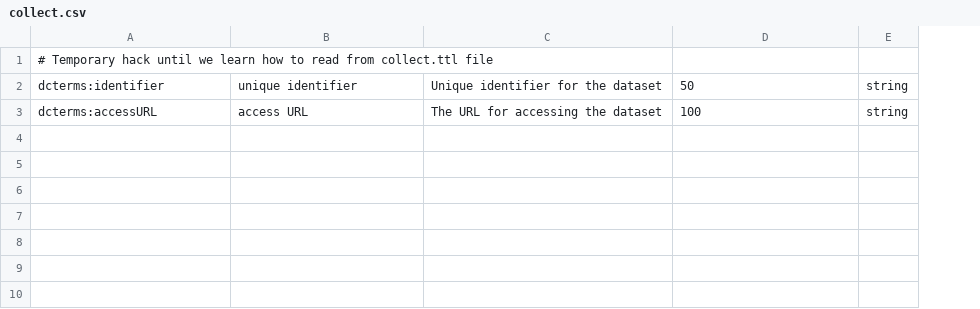
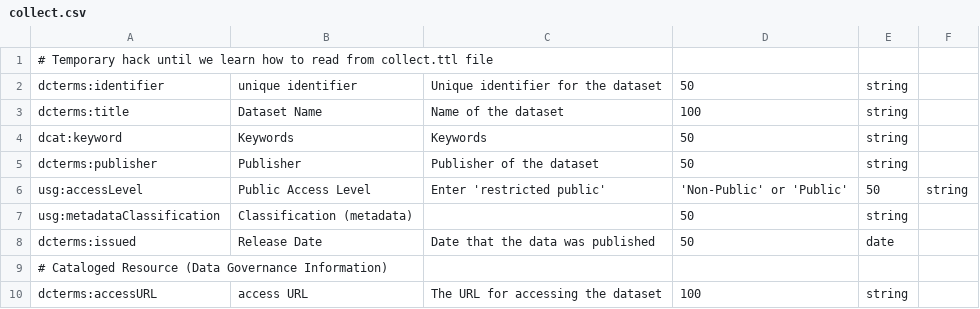
Before and after one commit to usdhs/dcat-tool, a CSV file: schemata/collect.csv, drawn as a sheet; addresses are those after the commit; the diff names each change by its address in the sheet, - before the commit and + after, or states it on an @@ line.

Commit message:
Update collect.csv

```diff
--- a/schemata/collect.csv
+++ b/schemata/collect.csv
+column E, row 2: string; row 10: string
-F2: string
+F2: (empty)
+row 3: dcterms:title | Dataset Name | Name of the dataset | 100 | string
+row 4: dcat:keyword | Keywords | Keywords | 50 | string
+row 5: dcterms:publisher | Publisher | Publisher of the dataset | 50 | string
+row 6: usg:accessLevel | Public Access Level | Enter 'restricted public' | 'Non-Public' or 'Public' | 50 | string
+row 7: usg:metadataClassification | Classification (metadata) |  | 50 | string
+row 8: dcterms:issued | Release Date | Date that the data was published | 50 | date
+row 9: # Cataloged Resource (Data Governance Information)
-F10: string
+F10: (empty)
```
